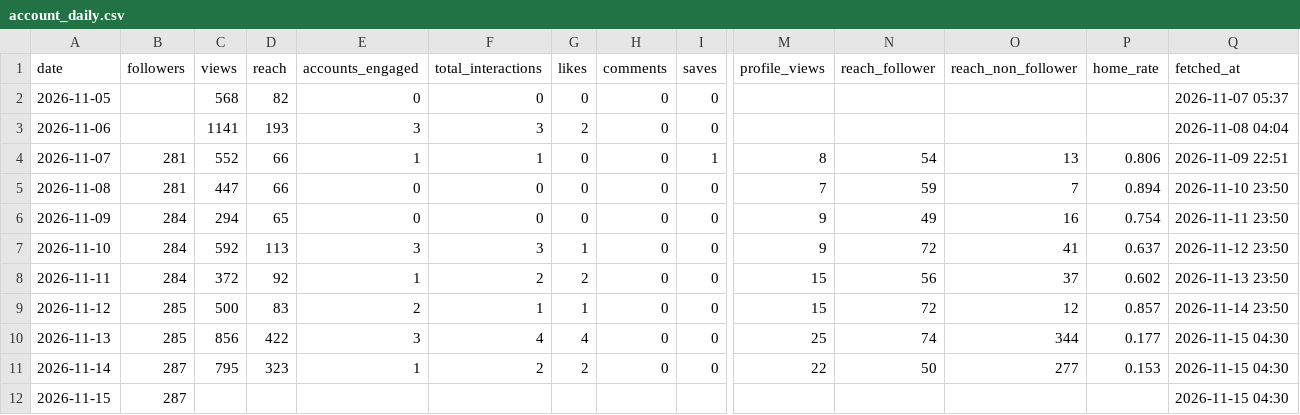
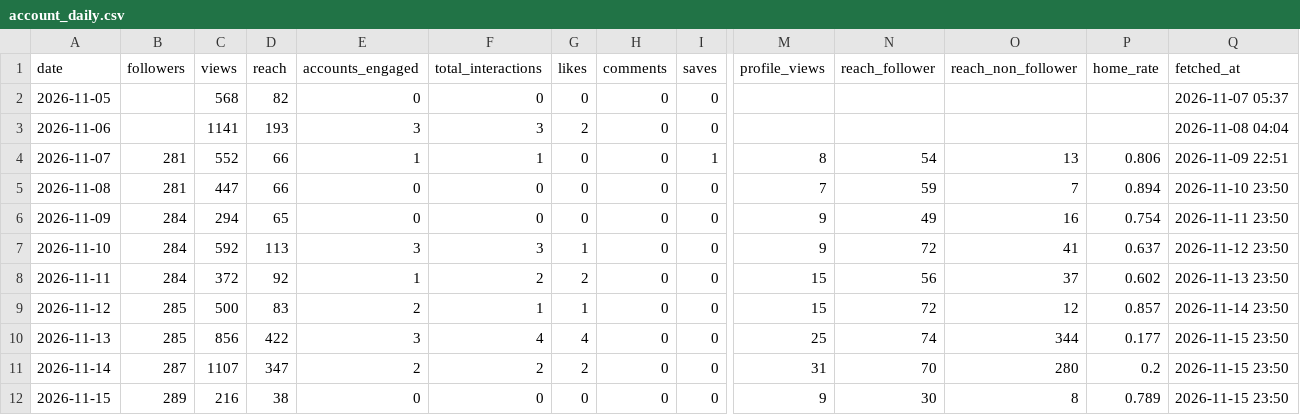
Before and after one commit to kiichi4268/-ai_employees-, a CSV file: data/insights/account_daily.csv, drawn as a sheet; only a part is shown, gaps mark what is left out; the diff covers the shown part only; the diff names each change by its address in the sheet, - before the commit and + after, or states it on an @@ line.

```diff
--- a/data/insights/account_daily.csv
+++ b/data/insights/account_daily.csv
-Q10:Q12 (fetched_at): 2026-11-15 04:30
+Q10:Q12 (fetched_at): 2026-11-15 23:50
-C11 (views): 795
+C11 (views): 1107
-D11 (reach): 323
+D11 (reach): 347
-E11 (accounts_engaged): 1
+E11 (accounts_engaged): 2
-M11 (profile_views): 22
+M11 (profile_views): 31
-N11 (reach_follower): 50
+N11 (reach_follower): 70
-O11 (reach_non_follower): 277
+O11 (reach_non_follower): 280
-P11 (home_rate): 0.153
+P11 (home_rate): 0.2
-B12 (followers): 287
+B12 (followers): 289
-C12 (views): (empty)
+C12 (views): 216
-D12 (reach): (empty)
+D12 (reach): 38
-E12 (accounts_engaged): (empty)
+E12 (accounts_engaged): 0
-F12 (total_interactions): (empty)
+F12 (total_interactions): 0
-G12 (likes): (empty)
+G12 (likes): 0
-H12 (comments): (empty)
+H12 (comments): 0
-I12 (saves): (empty)
+I12 (saves): 0
-M12 (profile_views): (empty)
+M12 (profile_views): 9
-N12 (reach_follower): (empty)
+N12 (reach_follower): 30
-O12 (reach_non_follower): (empty)
+O12 (reach_non_follower): 8
-P12 (home_rate): (empty)
+P12 (home_rate): 0.789
```
Also changed, not shown: 3 edited cells elsewhere in this file, data/insights/line_daily.csv, data/insights/media.csv.
